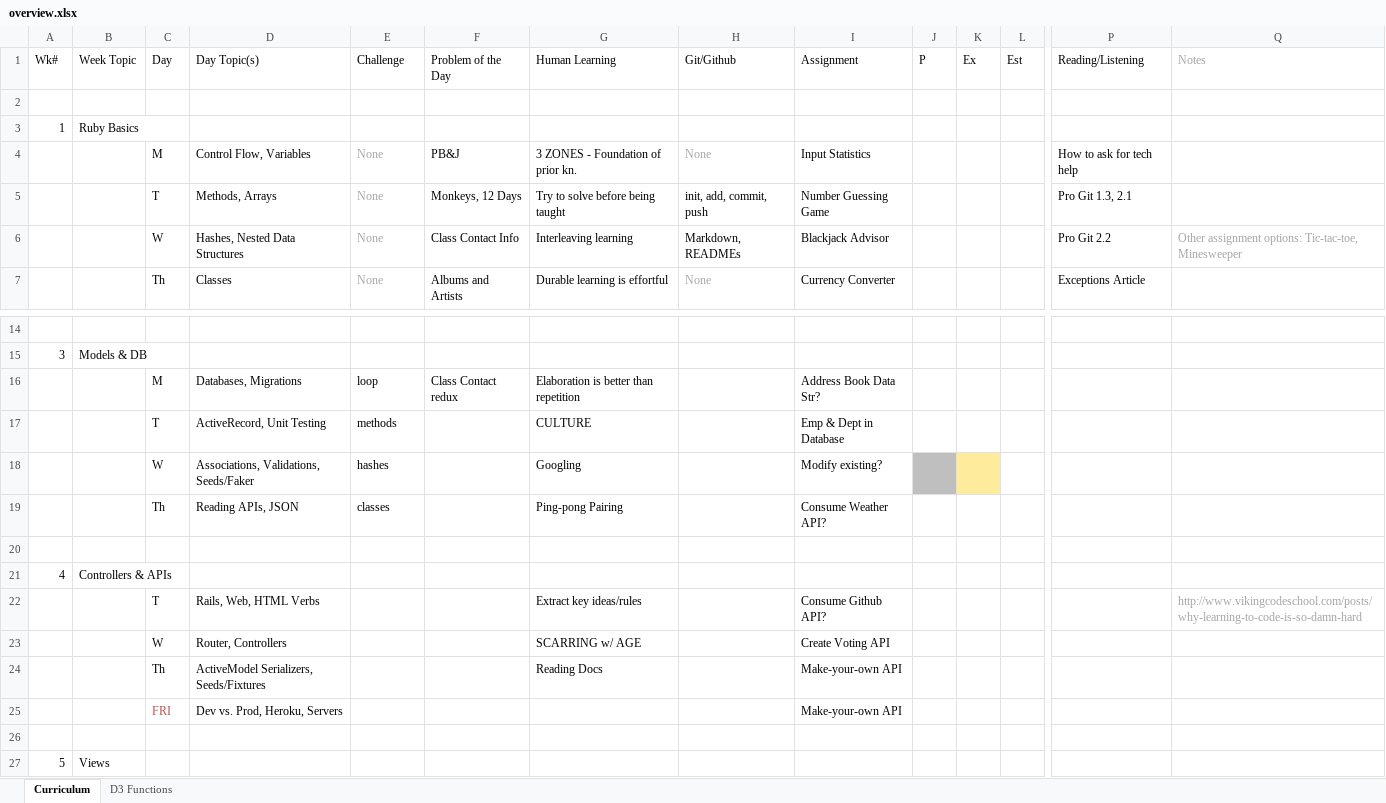
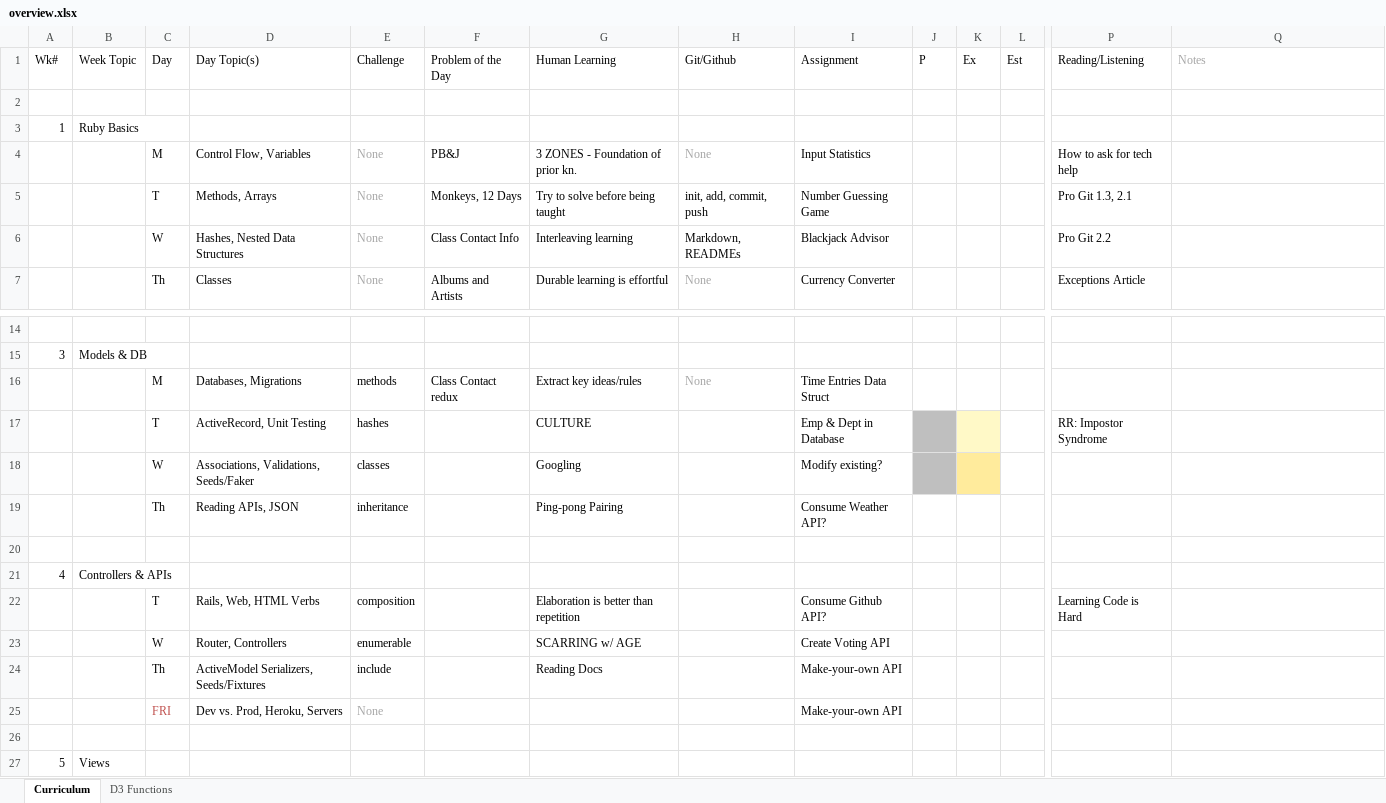
Before and after one commit to tiyd-rails-2015-05/tiyd-rails-2015-05.github.io, an Excel workbook: during/overview.xlsx, sheet Curriculum, drawn as a sheet; only a part is shown, gaps mark what is left out; values as stored, in another font and other column widths than the file's, no borders; removed rows and columns are numbered as before the commit, all else as after; rows hold the shown columns only; the diff names each change by its address in the sheet, - before the commit and + after, or states it on an @@ line.

Commit message:
Complete Week 3 Day 1.

```diff
--- a/during/overview.xlsx (sheet Curriculum)
+++ b/during/overview.xlsx (sheet Curriculum)
-Q6 (Notes): Other assignment options: Tic-tac-toe, Minesweeper
+Q6 (Notes): (empty)
-row 16:  |  | M | Databases, Migrations | loop | Class Contact redux | Elaboration is better than repetition |  | Address Book Data Str?
+row 16:  |  | M | Databases, Migrations | methods | Class Contact redux | Extract key ideas/rules | None | Time Entries Data Struct
-E17 (Challenge): methods
+E17 (Challenge): hashes
-J17 fill: none
+J17 fill: #BFBFBF
-K17 fill: none
+K17 fill: #FFF9C7
-P17 (Reading/Listening): (empty)
+P17 (Reading/Listening): RR: Impostor Syndrome
-E18 (Challenge): hashes
+E18 (Challenge): classes
-E19 (Challenge): classes
+E19 (Challenge): inheritance
-row 22:  |  | T | Rails, Web, HTML Verbs |  |  | Extract key ideas/rules |  | Consume Github API? |  |  |  |  | http://www.vikingcodeschool.com/posts/why-learning-to-code-is-so-damn-hard
+row 22:  |  | T | Rails, Web, HTML Verbs | composition |  | Elaboration is better than repetition |  | Consume Github API? |  |  |  | Learning Code is Hard
-E23 (Challenge): (empty)
+E23 (Challenge): enumerable
-E24 (Challenge): (empty)
+E24 (Challenge): include
-E25 (Challenge): (empty)
+E25 (Challenge): None
```
Also changed, not shown: 2 other files.
